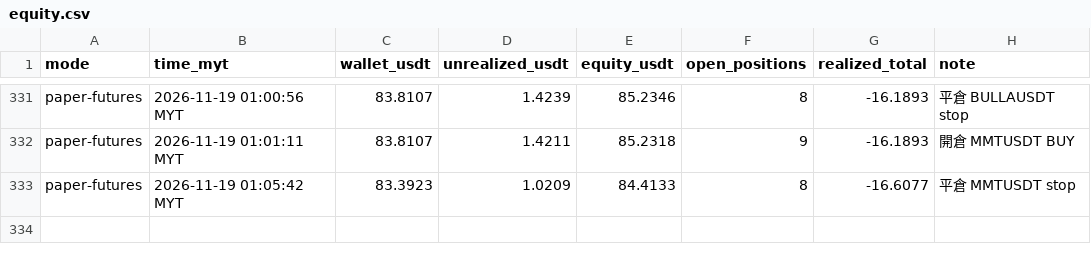
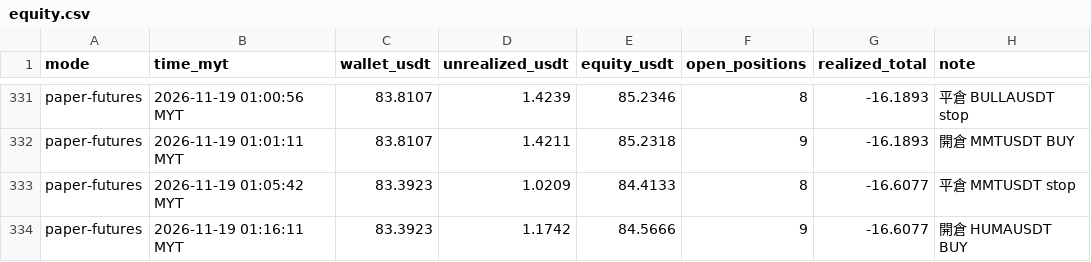
Before and after one commit to allenzeng060-lgtm/trade-dashboard, a CSV file: data/ledgers/trading-journal/futures_hf15m/equity.csv, drawn as a sheet; only a part is shown, gaps mark what is left out.

```diff
--- a/data/ledgers/trading-journal/futures_hf15m/equity.csv
+++ b/data/ledgers/trading-journal/futures_hf15m/equity.csv
@@ -333 +333,2 @@ paper-futures,2026-11-19 01:01:11 MYT,83.8107,1.4211,85.2318,9,-16.1893,開倉 M
 paper-futures,2026-11-19 01:05:42 MYT,83.3923,1.0209,84.4133,8,-16.6077,平倉 MMTUSDT stop
+paper-futures,2026-11-19 01:16:11 MYT,83.3923,1.1742,84.5666,9,-16.6077,開倉 HUMAUSDT BUY
```
Also changed, not shown: 18 other files.
